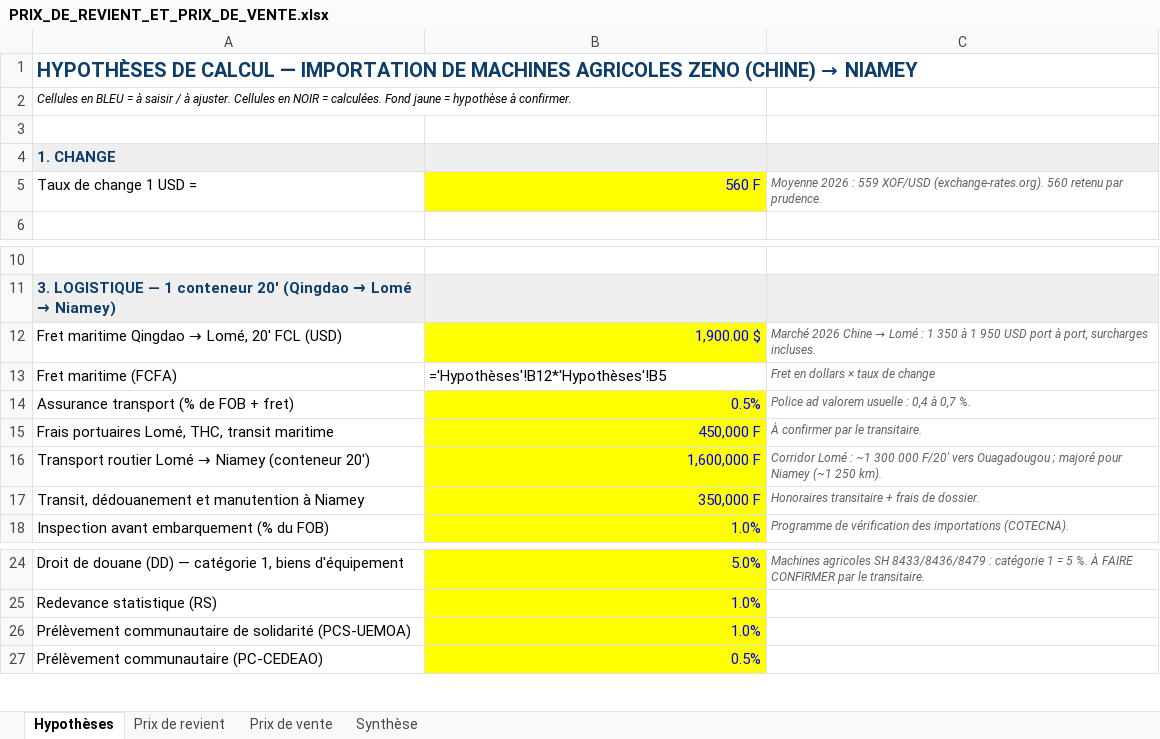
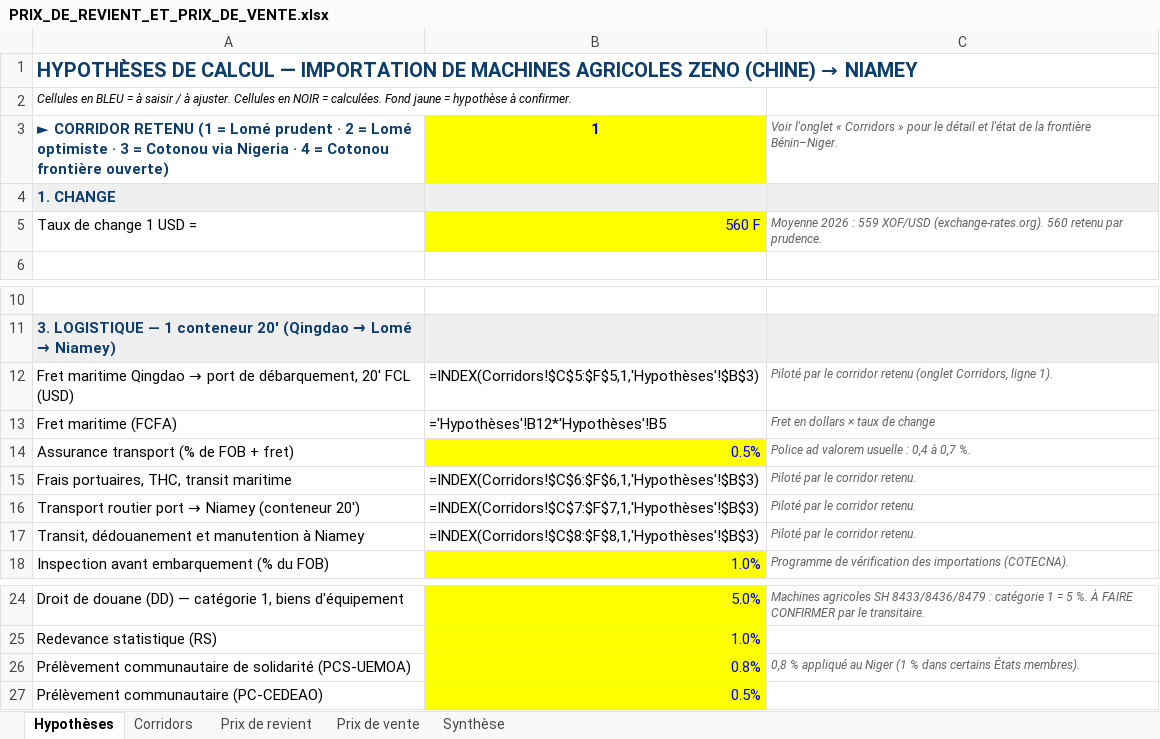
Before and after one commit to antheducation/architecture, an Excel workbook: COMMERCIAL/2026-IMPORT-MACHINES-AGRICOLES-ZENO/PRIX_DE_REVIENT_ET_PRIX_DE_VENTE.xlsx, sheet Hypothèses, drawn as a sheet; only a part is shown, gaps mark what is left out; values as stored, in another font and other column widths than the file's, no borders; formulas without a stored value are shown as written; removed rows and columns are numbered as before the commit, all else as after; the diff names each change by its address in the sheet, - before the commit and + after, or states it on an @@ line.

```diff
--- a/COMMERCIAL/2026-IMPORT-MACHINES-AGRICOLES-ZENO/PRIX_DE_REVIENT_ET_PRIX_DE_VENTE.xlsx (sheet Hypothèses)
+++ b/COMMERCIAL/2026-IMPORT-MACHINES-AGRICOLES-ZENO/PRIX_DE_REVIENT_ET_PRIX_DE_VENTE.xlsx (sheet Hypothèses)
+sheet tab: Corridors
-row 3: (empty)
+row 3: ► CORRIDOR RETENU (1 = Lomé prudent · 2 = Lomé optimiste · 3 = Cotonou via Nigeria · 4 = Cotonou frontière ouverte) | 1 | Voir l'onglet « Corridors » pour le détail et l'état de la frontière Bénin–Niger.
-B3 fill: none
+B3 fill: #FFFF00
-row 12: Fret maritime Qingdao → Lomé, 20' FCL (USD) | 1,900.00 $ | Marché 2026 Chine → Lomé : 1 350 à 1 950 USD port à port, surcharges incluses.
+row 12: Fret maritime Qingdao → port de débarquement, 20' FCL (USD) | =INDEX(Corridors!$C$5:$F$5,1,'Hypothèses'!$B$3) | Piloté par le corridor retenu (onglet Corridors, ligne 1).
-row 15: Frais portuaires Lomé, THC, transit maritime | 450,000 F | À confirmer par le transitaire.
-row 16: Transport routier Lomé → Niamey (conteneur 20') | 1,600,000 F | Corridor Lomé : ~1 300 000 F/20' vers Ouagadougou ; majoré pour Niamey (~1 250 km).
+row 15: Frais portuaires, THC, transit maritime | =INDEX(Corridors!$C$6:$F$6,1,'Hypothèses'!$B$3) | Piloté par le corridor retenu.
+row 16: Transport routier port → Niamey (conteneur 20') | =INDEX(Corridors!$C$7:$F$7,1,'Hypothèses'!$B$3) | Piloté par le corridor retenu.
-B17: 350,000 F
+B17: =INDEX(Corridors!$C$8:$F$8,1,'Hypothèses'!$B$3)
@@ B17 fill: #FFFF00 → none, text colour: #0000FF → black @@
-C17: Honoraires transitaire + frais de dossier.
+C17: Piloté par le corridor retenu.
-B26: 1.0%
+B26: 0.8%
-C26: (empty)
+C26: 0,8 % appliqué au Niger (1 % dans certains États membres).
```
Also changed, not shown: sheet Synthèse, 4 other files.
